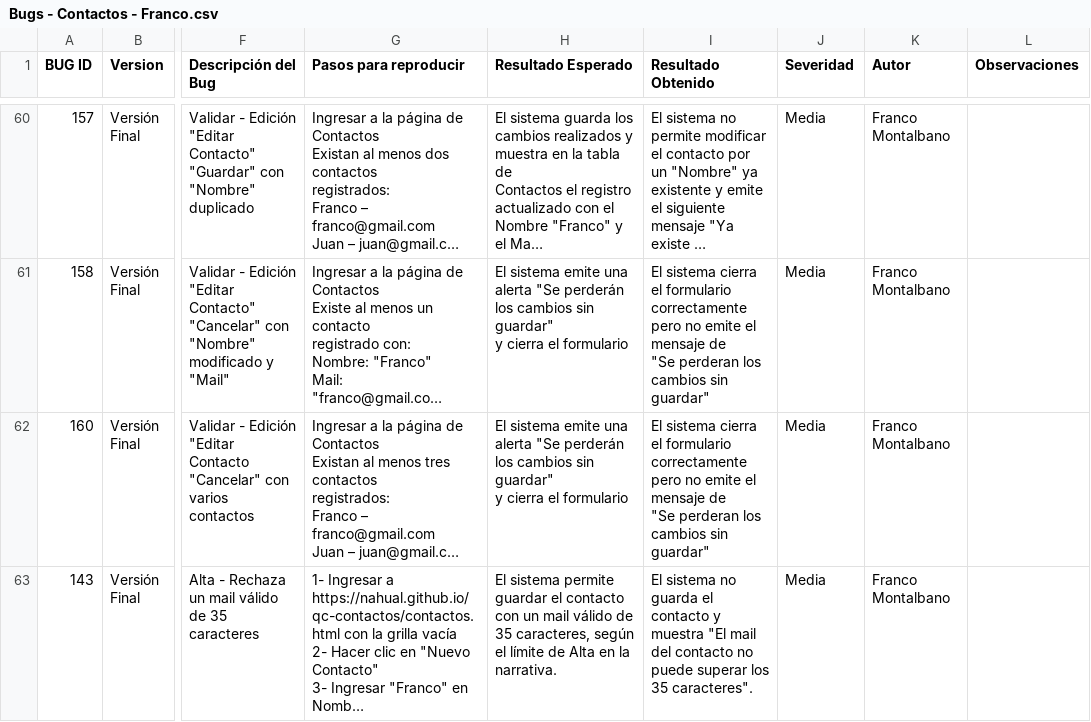
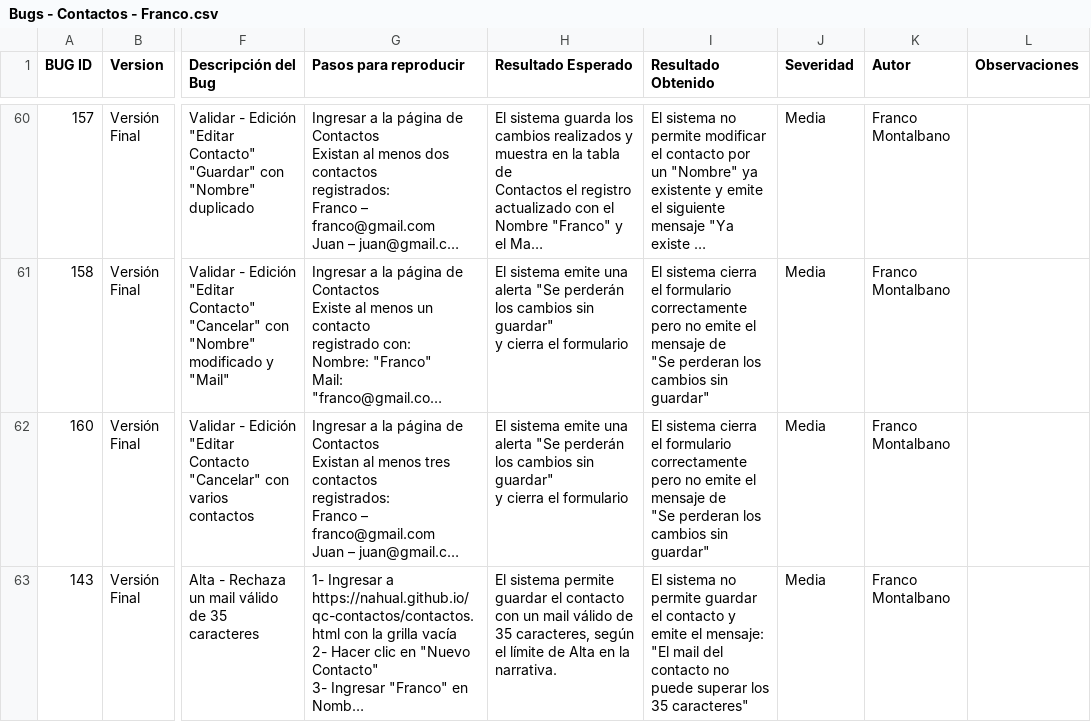
Before and after one commit to francoemontalbano/proyectos-qa, a CSV file: 01_Gestion_Contactos/Bugs - Contactos - Franco.csv, drawn as a sheet; only a part is shown, gaps mark what is left out; long unchanged cells end in …; the diff names each change by its address in the sheet, - before the commit and + after, or states it on an @@ line.

```diff
--- a/01_Gestion_Contactos/Bugs - Contactos - Franco.csv
+++ b/01_Gestion_Contactos/Bugs - Contactos - Franco.csv
-I63 (Resultado Obtenido): …sistema no guarda el contacto y muestra "El mail del contacto no puede superar los 35 caracteres".
+I63 (Resultado Obtenido): …sistema no permite guardar el contacto y emite el mensaje: "El mail del contacto no puede superar los 35 caracteres"
```
Also changed, not shown: 01_Gestion_Contactos/Test case - Contactos - Franco.csv, 02_Provinciano/Bugs - Provinciano - Franco.csv, 7 other files.
